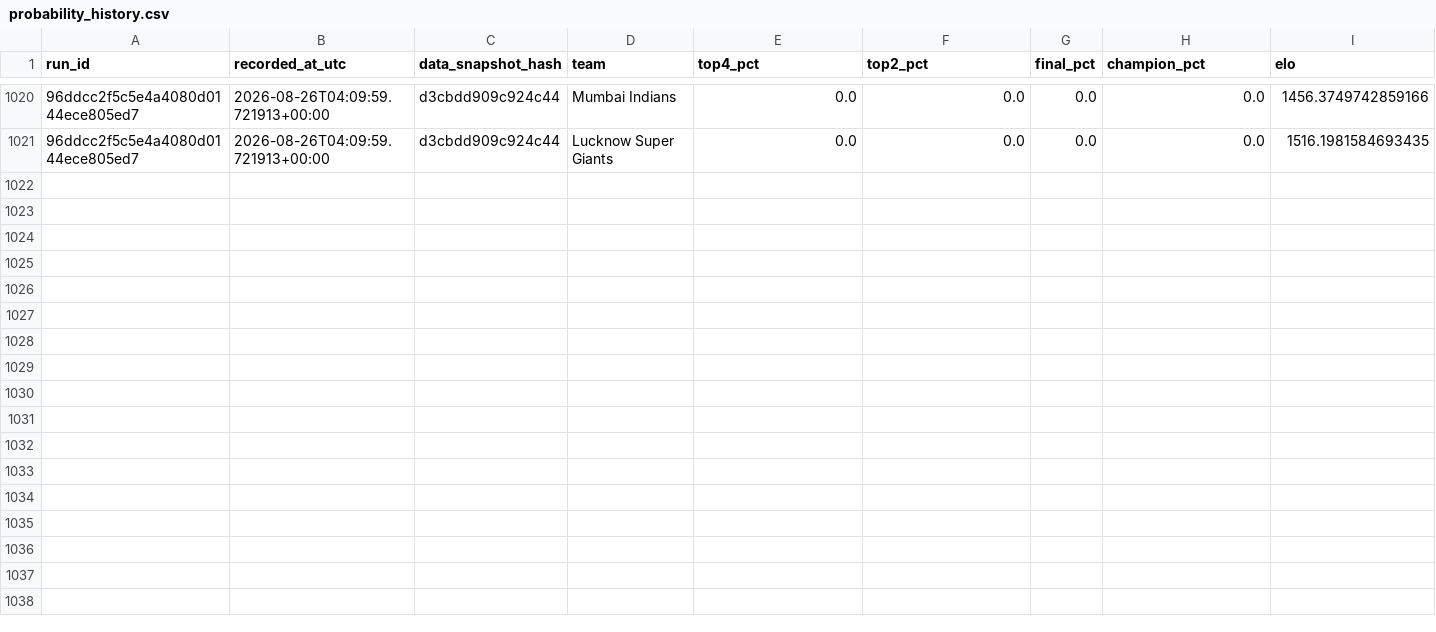
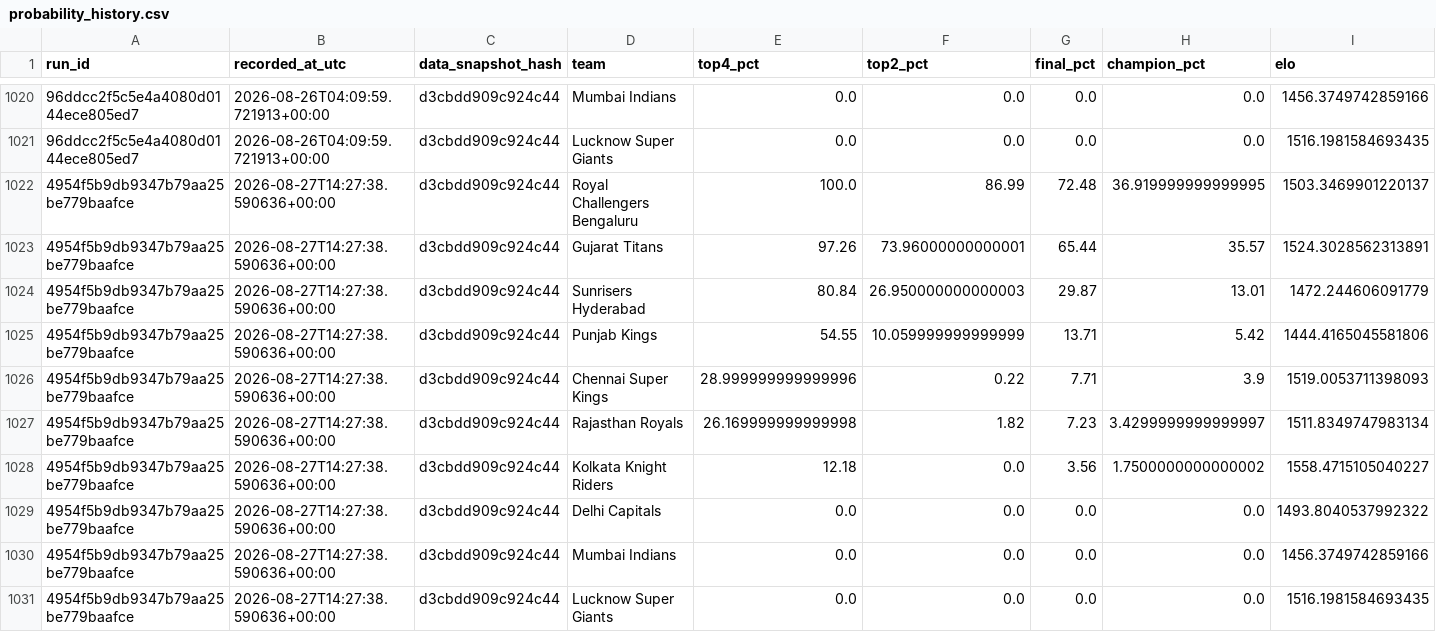
Before and after one commit to Vatsalsrivastava1209/IPL-Predictor, a CSV file: outputs/probability_history.csv, drawn as a sheet; only a part is shown, gaps mark what is left out; the diff names each change by its address in the sheet, - before the commit and + after, or states it on an @@ line.

```diff
--- a/outputs/probability_history.csv
+++ b/outputs/probability_history.csv
+row 1022: 4954f5b9db9347b79aa25be779baafce | 2026-08-27T14:27:38.590636+00:00 | d3cbdd909c924c44 | Royal Challengers Bengaluru | 100.0 | 86.99 | 72.48 | 36.919999999999995 | 1503.3469901220137
+row 1023: 4954f5b9db9347b79aa25be779baafce | 2026-08-27T14:27:38.590636+00:00 | d3cbdd909c924c44 | Gujarat Titans | 97.26 | 73.96000000000001 | 65.44 | 35.57 | 1524.3028562313891
+row 1024: 4954f5b9db9347b79aa25be779baafce | 2026-08-27T14:27:38.590636+00:00 | d3cbdd909c924c44 | Sunrisers Hyderabad | 80.84 | 26.950000000000003 | 29.87 | 13.01 | 1472.244606091779
+row 1025: 4954f5b9db9347b79aa25be779baafce | 2026-08-27T14:27:38.590636+00:00 | d3cbdd909c924c44 | Punjab Kings | 54.55 | 10.059999999999999 | 13.71 | 5.42 | 1444.4165045581806
+row 1026: 4954f5b9db9347b79aa25be779baafce | 2026-08-27T14:27:38.590636+00:00 | d3cbdd909c924c44 | Chennai Super Kings | 28.999999999999996 | 0.22 | 7.71 | 3.9 | 1519.0053711398093
+row 1027: 4954f5b9db9347b79aa25be779baafce | 2026-08-27T14:27:38.590636+00:00 | d3cbdd909c924c44 | Rajasthan Royals | 26.169999999999998 | 1.82 | 7.23 | 3.4299999999999997 | 1511.8349747983134
+row 1028: 4954f5b9db9347b79aa25be779baafce | 2026-08-27T14:27:38.590636+00:00 | d3cbdd909c924c44 | Kolkata Knight Riders | 12.18 | 0.0 | 3.56 | 1.7500000000000002 | 1558.4715105040227
+row 1029: 4954f5b9db9347b79aa25be779baafce | 2026-08-27T14:27:38.590636+00:00 | d3cbdd909c924c44 | Delhi Capitals | 0.0 | 0.0 | 0.0 | 0.0 | 1493.8040537992322
+row 1030: 4954f5b9db9347b79aa25be779baafce | 2026-08-27T14:27:38.590636+00:00 | d3cbdd909c924c44 | Mumbai Indians | 0.0 | 0.0 | 0.0 | 0.0 | 1456.3749742859166
+row 1031: 4954f5b9db9347b79aa25be779baafce | 2026-08-27T14:27:38.590636+00:00 | d3cbdd909c924c44 | Lucknow Super Giants | 0.0 | 0.0 | 0.0 | 0.0 | 1516.1981584693435
```
Also changed, not shown: outputs/simulation_runs.csv.
